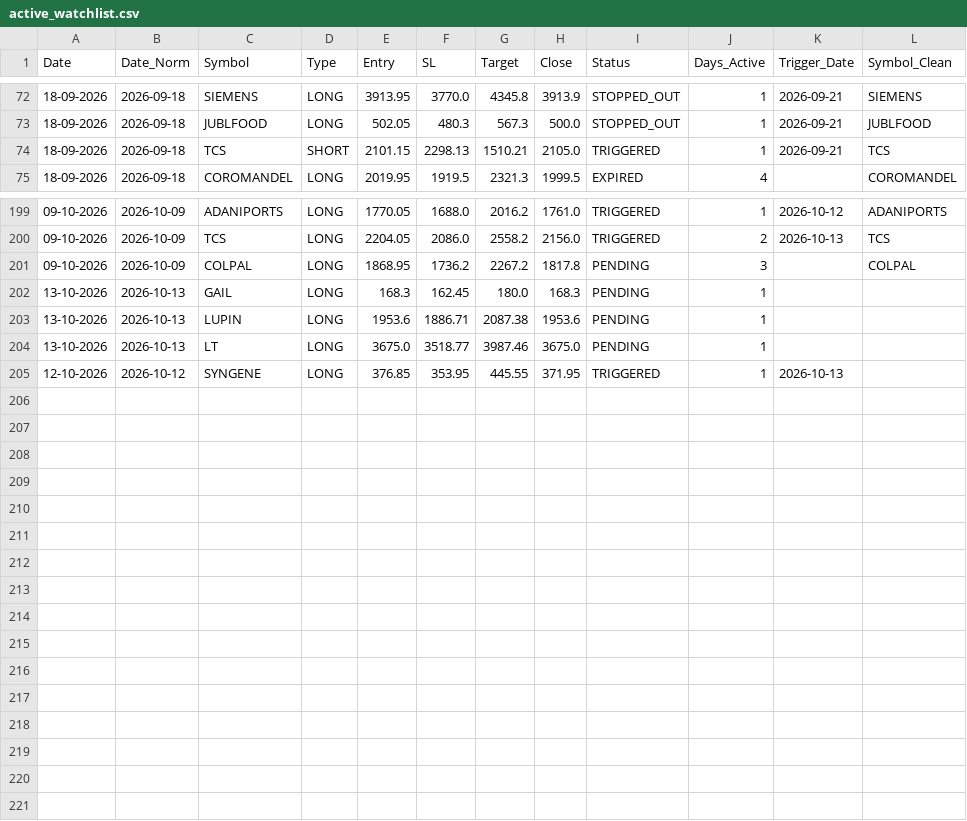
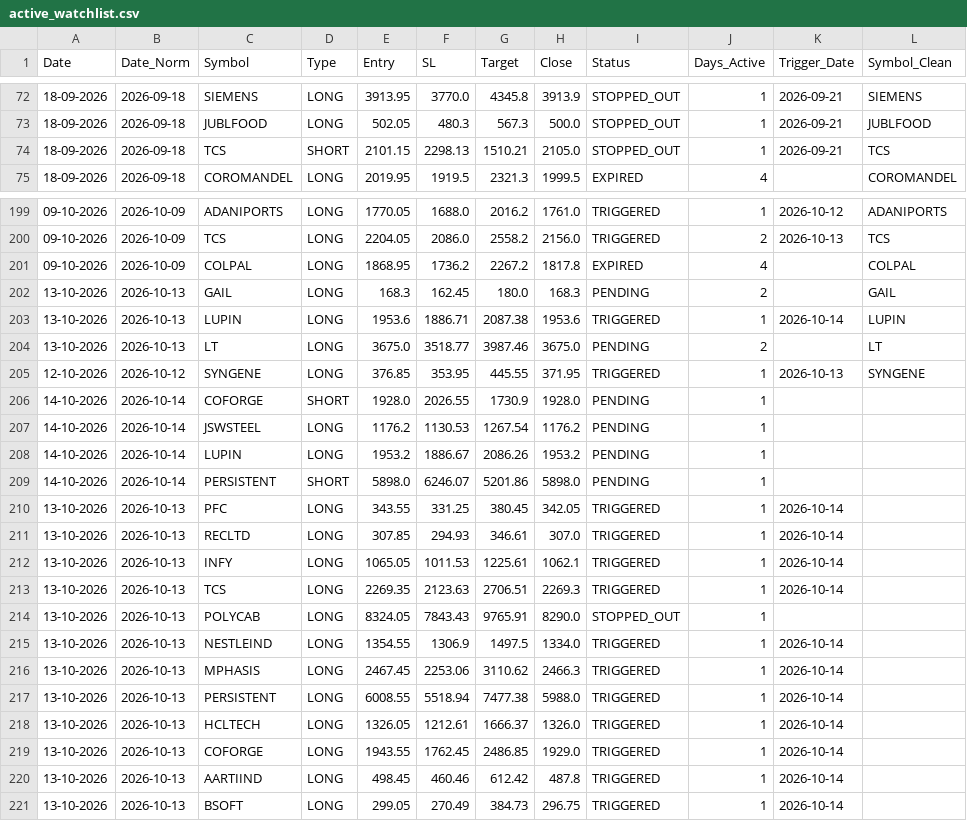
Before and after one commit to Brahmastra-tech/brahmastra-scanner, a CSV file: data/active_watchlist.csv, drawn as a sheet; only a part is shown, gaps mark what is left out; the diff covers the shown part only.

```diff
--- a/data/active_watchlist.csv
+++ b/data/active_watchlist.csv
@@ -73,3 +73,3 @@ Date,Date_Norm,Symbol,Type,Entry,SL,Target,Close,Status,Days_Active,Trigger_Date
 18-09-2026,2026-09-18,JUBLFOOD,LONG,502.05,480.3,567.3,500.0,STOPPED_OUT,1,2026-09-21,JUBLFOOD
-18-09-2026,2026-09-18,TCS,SHORT,2101.15,2298.13,1510.21,2105.0,TRIGGERED,1,2026-09-21,TCS
+18-09-2026,2026-09-18,TCS,SHORT,2101.15,2298.13,1510.21,2105.0,STOPPED_OUT,1,2026-09-21,TCS
 18-09-2026,2026-09-18,COROMANDEL,LONG,2019.95,1919.5,2321.3,1999.5,EXPIRED,4,,COROMANDEL
@@ -200,6 +200,22 @@ Date,Date_Norm,Symbol,Type,Entry,SL,Target,Close,Status,Days_Active,Trigger_Date
 09-10-2026,2026-10-09,TCS,LONG,2204.05,2086.0,2558.2,2156.0,TRIGGERED,2,2026-10-13,TCS
-09-10-2026,2026-10-09,COLPAL,LONG,1868.95,1736.2,2267.2,1817.8,PENDING,3,,COLPAL
-13-10-2026,2026-10-13,GAIL,LONG,168.3,162.45,180.0,168.3,PENDING,1,,
-13-10-2026,2026-10-13,LUPIN,LONG,1953.6,1886.71,2087.38,1953.6,PENDING,1,,
-13-10-2026,2026-10-13,LT,LONG,3675.0,3518.77,3987.46,3675.0,PENDING,1,,
-12-10-2026,2026-10-12,SYNGENE,LONG,376.85,353.95,445.55,371.95,TRIGGERED,1,2026-10-13,
+09-10-2026,2026-10-09,COLPAL,LONG,1868.95,1736.2,2267.2,1817.8,EXPIRED,4,,COLPAL
+13-10-2026,2026-10-13,GAIL,LONG,168.3,162.45,180.0,168.3,PENDING,2,,GAIL
+13-10-2026,2026-10-13,LUPIN,LONG,1953.6,1886.71,2087.38,1953.6,TRIGGERED,1,2026-10-14,LUPIN
+13-10-2026,2026-10-13,LT,LONG,3675.0,3518.77,3987.46,3675.0,PENDING,2,,LT
+12-10-2026,2026-10-12,SYNGENE,LONG,376.85,353.95,445.55,371.95,TRIGGERED,1,2026-10-13,SYNGENE
+14-10-2026,2026-10-14,COFORGE,SHORT,1928.0,2026.55,1730.9,1928.0,PENDING,1,,
+14-10-2026,2026-10-14,JSWSTEEL,LONG,1176.2,1130.53,1267.54,1176.2,PENDING,1,,
+14-10-2026,2026-10-14,LUPIN,LONG,1953.2,1886.67,2086.26,1953.2,PENDING,1,,
+14-10-2026,2026-10-14,PERSISTENT,SHORT,5898.0,6246.07,5201.86,5898.0,PENDING,1,,
+13-10-2026,2026-10-13,PFC,LONG,343.55,331.25,380.45,342.05,TRIGGERED,1,2026-10-14,
+13-10-2026,2026-10-13,RECLTD,LONG,307.85,294.93,346.61,307.0,TRIGGERED,1,2026-10-14,
+13-10-2026,2026-10-13,INFY,LONG,1065.05,1011.53,1225.61,1062.1,TRIGGERED,1,2026-10-14,
+13-10-2026,2026-10-13,TCS,LONG,2269.35,2123.63,2706.51,2269.3,TRIGGERED,1,2026-10-14,
+13-10-2026,2026-10-13,POLYCAB,LONG,8324.05,7843.43,9765.91,8290.0,STOPPED_OUT,1,,
+13-10-2026,2026-10-13,NESTLEIND,LONG,1354.55,1306.9,1497.5,1334.0,TRIGGERED,1,2026-10-14,
+13-10-2026,2026-10-13,MPHASIS,LONG,2467.45,2253.06,3110.62,2466.3,TRIGGERED,1,2026-10-14,
+13-10-2026,2026-10-13,PERSISTENT,LONG,6008.55,5518.94,7477.38,5988.0,TRIGGERED,1,2026-10-14,
+13-10-2026,2026-10-13,HCLTECH,LONG,1326.05,1212.61,1666.37,1326.0,TRIGGERED,1,2026-10-14,
+13-10-2026,2026-10-13,COFORGE,LONG,1943.55,1762.45,2486.85,1929.0,TRIGGERED,1,2026-10-14,
+13-10-2026,2026-10-13,AARTIIND,LONG,498.45,460.46,612.42,487.8,TRIGGERED,1,2026-10-14,
+13-10-2026,2026-10-13,BSOFT,LONG,299.05,270.49,384.73,296.75,TRIGGERED,1,2026-10-14,
```
Also changed, not shown: 1 edited cell elsewhere in this file, data/signals.csv, 1 other file.
